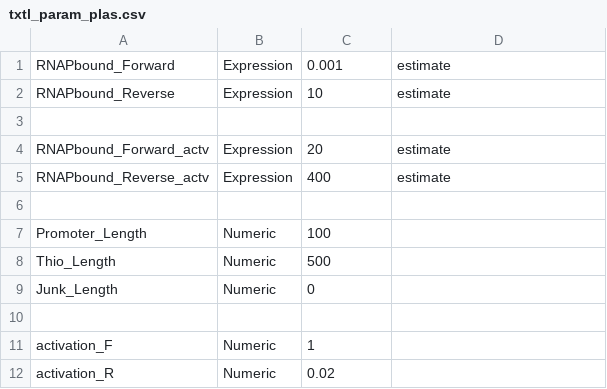
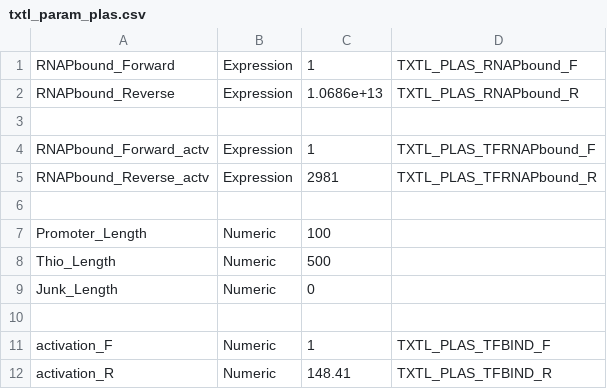
Before and after one commit to vipulsinghal02/txtlsim, a CSV file: components/txtl_param_plas.csv, drawn as a sheet.

```diff
--- a/components/txtl_param_plas.csv
+++ b/components/txtl_param_plas.csv
@@ -1,6 +1,6 @@
-RNAPbound_Forward, Expression, 0.001, estimate
-RNAPbound_Reverse, Expression, 10, estimate
+RNAPbound_Forward, Expression, 1, TXTL_PLAS_RNAPbound_F
+RNAPbound_Reverse, Expression, 1.0686e+13, TXTL_PLAS_RNAPbound_R
 
-RNAPbound_Forward_actv, Expression, 20, estimate
-RNAPbound_Reverse_actv, Expression, 400, estimate
+RNAPbound_Forward_actv, Expression, 1, TXTL_PLAS_TFRNAPbound_F
+RNAPbound_Reverse_actv, Expression, 2981, TXTL_PLAS_TFRNAPbound_R
 
@@ -10,3 +10,3 @@ Junk_Length, Numeric, 0
 
-activation_F, Numeric, 1
-activation_R, Numeric, 0.02
+activation_F, Numeric, 1, TXTL_PLAS_TFBIND_F
+activation_R, Numeric, 148.41, TXTL_PLAS_TFBIND_R
```
Also changed, not shown: components/txtl_param_lasR.csv, components/txtl_param_plac.csv, 12 other files.
